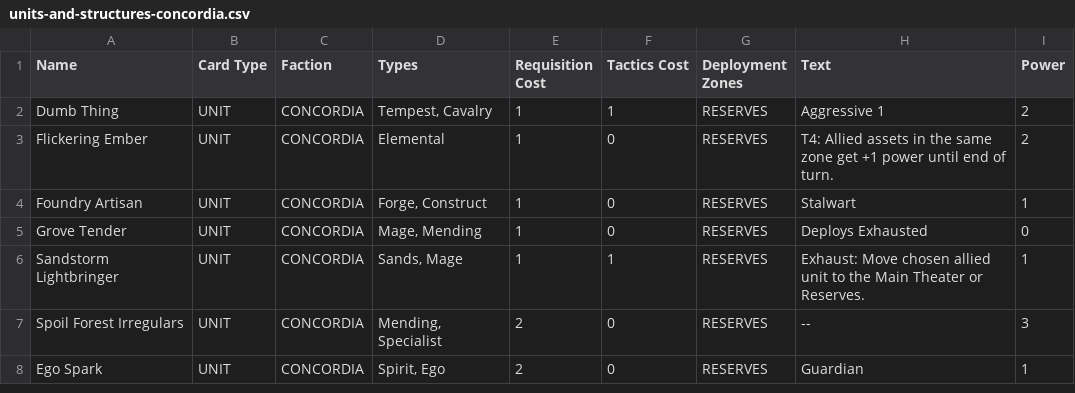
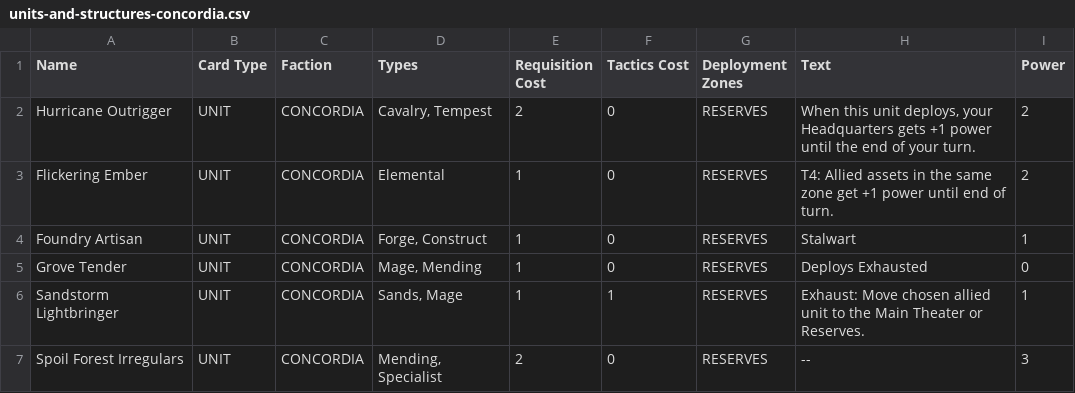
Before and after one commit to hailstorm01/animus-mundi, a CSV file: data/cards/units-and-structures-concordia.csv, drawn as a sheet; only a part is shown; the shorter side is filled out with more unchanged rows; the diff names each change by its address in the sheet, - before the commit and + after, or states it on an @@ line.

Commit message:
feat(cards): replace placeholder cards with Hurricane Outrigger and Magic Management Hunter Cadre

```diff
--- a/data/cards/units-and-structures-concordia.csv
+++ b/data/cards/units-and-structures-concordia.csv
-A2 (Name): Dumb Thing
+A2 (Name): Hurricane Outrigger
-D2 (Types): Tempest, Cavalry
+D2 (Types): Cavalry, Tempest
-E2 (Requisition Cost): 1
+E2 (Requisition Cost): 2
-F2 (Tactics Cost): 1
+F2 (Tactics Cost): 0
-H2 (Text): Aggressive 1
+H2 (Text): When this unit deploys, your Headquarters gets +1 power until the end of your turn.
```
Also changed, not shown: data/cards/units-and-structures-soulless.csv.
